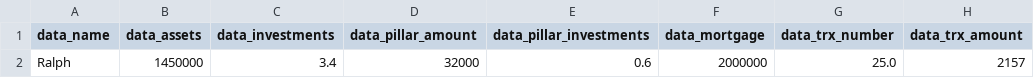
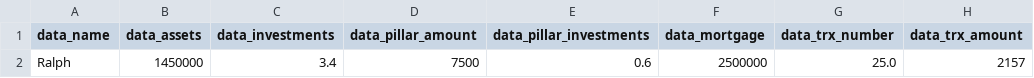
Before and after one commit to andreicap/caia, a CSV file: caia_sample_dataset.csv, drawn as a sheet; only a part is shown; the diff names each change by its address in the sheet, - before the commit and + after, or states it on an @@ line.

```diff
--- a/caia_sample_dataset.csv
+++ b/caia_sample_dataset.csv
-D2 (data_pillar_amount): 32000
+D2 (data_pillar_amount): 7500
-F2 (data_mortgage): 2000000
+F2 (data_mortgage): 2500000
```
Also changed, not shown: 2 other files.
